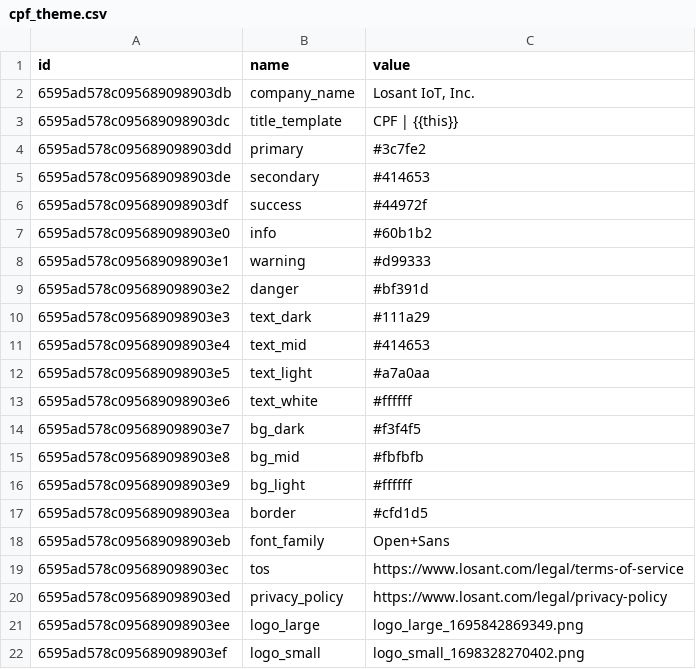
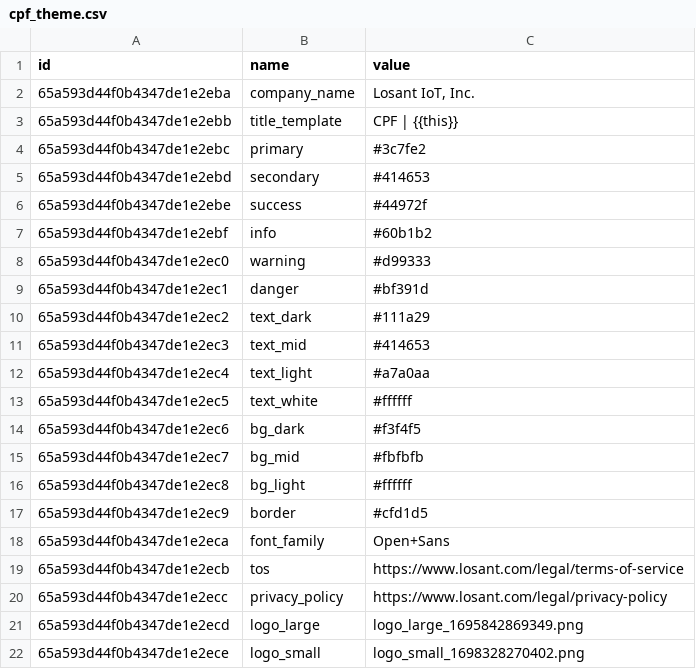
Before and after one commit to Losant/losant-templates, a CSV file: application-templates/connected-product-foundation/dataTables/cpf_theme.csv, drawn as a sheet.

```diff
--- a/application-templates/connected-product-foundation/dataTables/cpf_theme.csv
+++ b/application-templates/connected-product-foundation/dataTables/cpf_theme.csv
@@ -1,22 +1,22 @@
 id,name,value
-6595ad578c095689098903db,company_name,"Losant IoT, Inc."
-6595ad578c095689098903dc,title_template,CPF | {{this}}
-6595ad578c095689098903dd,primary,#3c7fe2
-6595ad578c095689098903de,secondary,#414653
-6595ad578c095689098903df,success,#44972f
-6595ad578c095689098903e0,info,#60b1b2
-6595ad578c095689098903e1,warning,#d99333
-6595ad578c095689098903e2,danger,#bf391d
-6595ad578c095689098903e3,text_dark,#111a29
-6595ad578c095689098903e4,text_mid,#414653
-6595ad578c095689098903e5,text_light,#a7a0aa
-6595ad578c095689098903e6,text_white,#ffffff
-6595ad578c095689098903e7,bg_dark,#f3f4f5
-6595ad578c095689098903e8,bg_mid,#fbfbfb
-6595ad578c095689098903e9,bg_light,#ffffff
-6595ad578c095689098903ea,border,#cfd1d5
-6595ad578c095689098903eb,font_family,Open+Sans
-6595ad578c095689098903ec,tos,https://www.losant.com/legal/terms-of-service
-6595ad578c095689098903ed,privacy_policy,https://www.losant.com/legal/privacy-policy
-6595ad578c095689098903ee,logo_large,logo_large_1695842869349.png
-6595ad578c095689098903ef,logo_small,logo_small_1698328270402.png
+65a593d44f0b4347de1e2eba,company_name,"Losant IoT, Inc."
+65a593d44f0b4347de1e2ebb,title_template,CPF | {{this}}
+65a593d44f0b4347de1e2ebc,primary,#3c7fe2
+65a593d44f0b4347de1e2ebd,secondary,#414653
+65a593d44f0b4347de1e2ebe,success,#44972f
+65a593d44f0b4347de1e2ebf,info,#60b1b2
+65a593d44f0b4347de1e2ec0,warning,#d99333
+65a593d44f0b4347de1e2ec1,danger,#bf391d
+65a593d44f0b4347de1e2ec2,text_dark,#111a29
+65a593d44f0b4347de1e2ec3,text_mid,#414653
+65a593d44f0b4347de1e2ec4,text_light,#a7a0aa
+65a593d44f0b4347de1e2ec5,text_white,#ffffff
+65a593d44f0b4347de1e2ec6,bg_dark,#f3f4f5
+65a593d44f0b4347de1e2ec7,bg_mid,#fbfbfb
+65a593d44f0b4347de1e2ec8,bg_light,#ffffff
+65a593d44f0b4347de1e2ec9,border,#cfd1d5
+65a593d44f0b4347de1e2eca,font_family,Open+Sans
+65a593d44f0b4347de1e2ecb,tos,https://www.losant.com/legal/terms-of-service
+65a593d44f0b4347de1e2ecc,privacy_policy,https://www.losant.com/legal/privacy-policy
+65a593d44f0b4347de1e2ecd,logo_large,logo_large_1695842869349.png
+65a593d44f0b4347de1e2ece,logo_small,logo_small_1698328270402.png
```
Also changed, not shown: application-templates/connected-product-foundation/dataTables/cpf_table_devices.csv, 3 other files.
